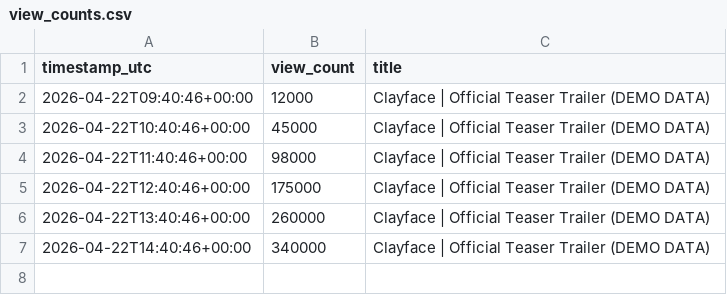
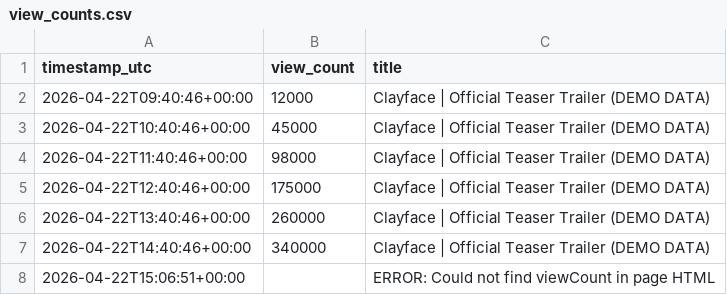
Before and after one commit to patricklink1-maker/test_tracker1, a CSV file: view_counts.csv, drawn as a sheet.

```diff
--- a/view_counts.csv
+++ b/view_counts.csv
@@ -7 +7,2 @@ timestamp_utc,view_count,title
 2026-04-22T14:40:46+00:00,340000,Clayface | Official Teaser Trailer (DEMO DATA)
+2026-04-22T15:06:51+00:00,,ERROR: Could not find viewCount in page HTML
```
Also changed, not shown: 1 other file.
